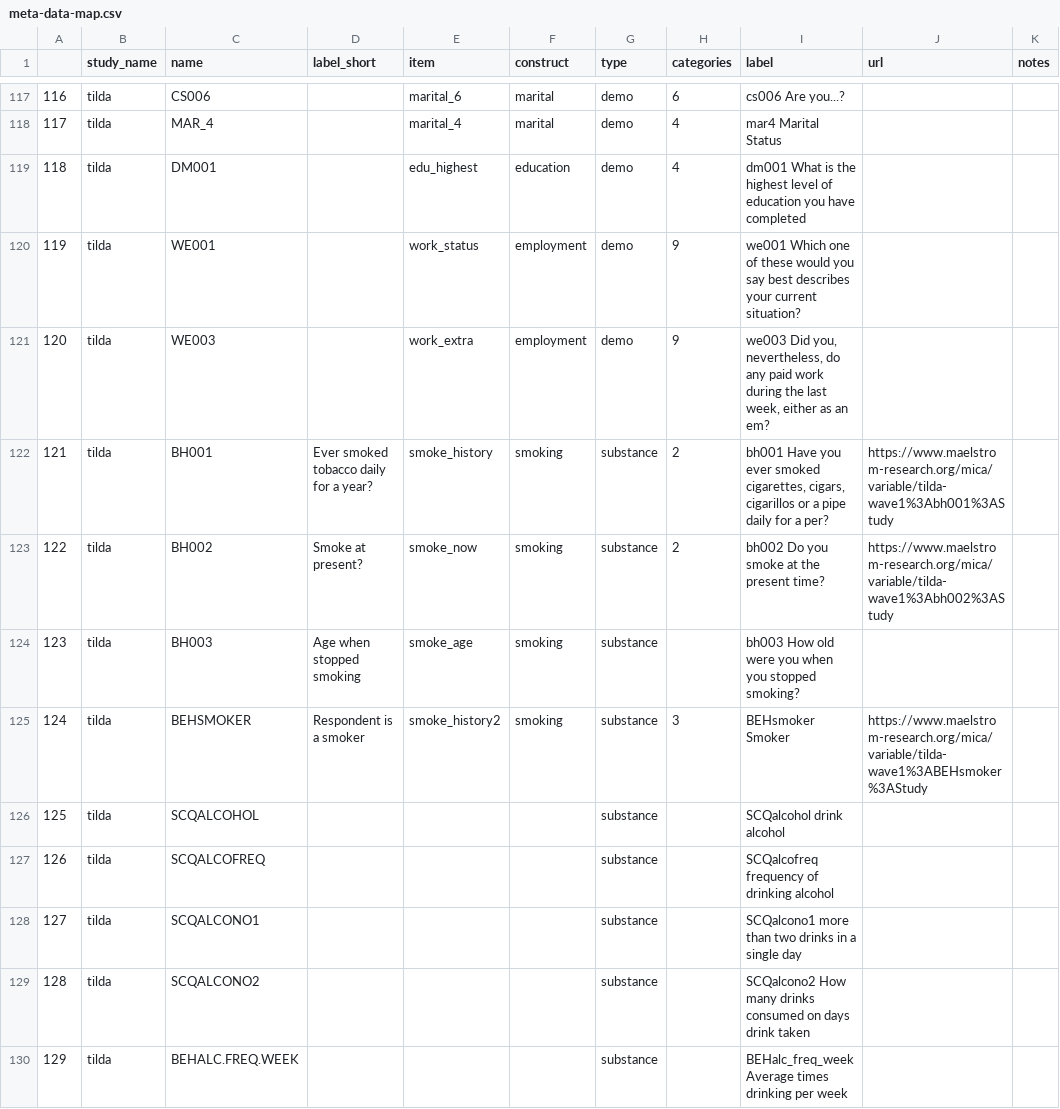
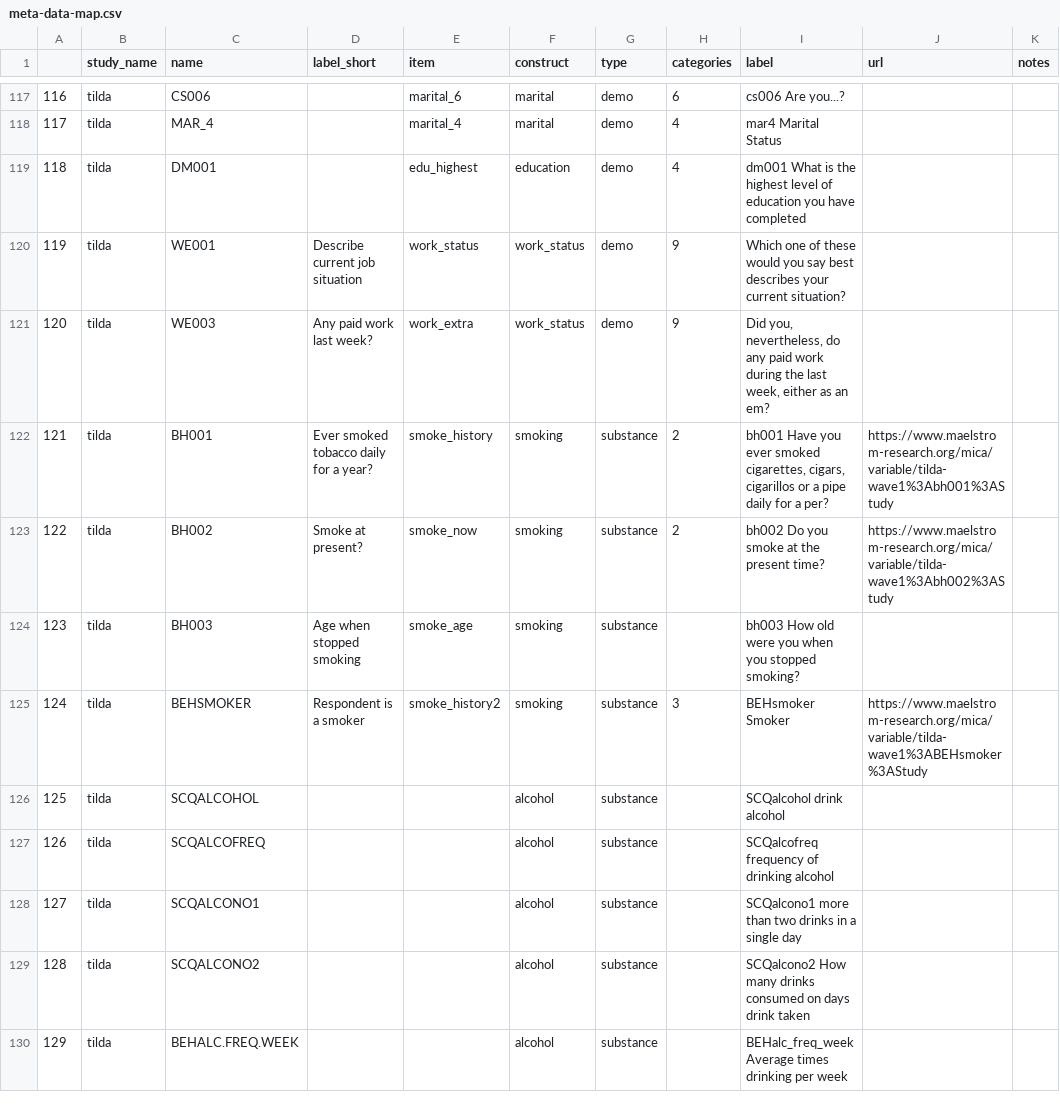
Before and after one commit to IALSA/ialsa-2016-groningen, a CSV file: data/meta/meta-data-map.csv, drawn as a sheet; only a part is shown, gaps mark what is left out; the diff covers the shown part only.

Commit message:
dump work status

```diff
--- a/data/meta/meta-data-map.csv
+++ b/data/meta/meta-data-map.csv
@@ -119,4 +119,4 @@
 118,tilda,DM001,,edu_highest,education,demo,4,dm001  What is the highest level of education you have completed,,
-119,tilda,WE001,,work_status,employment,demo,9,we001  Which one of these would you say best describes your current situation?,,
-120,tilda,WE003,,work_extra,employment,demo,9,"we003  Did you, nevertheless, do any paid work during the last week, either as an em?",,
+119,tilda,WE001,Describe current job situation,work_status,work_status,demo,9,Which one of these would you say best describes your current situation?,,
+120,tilda,WE003,Any paid work last week?,work_extra,work_status,demo,9,"Did you, nevertheless, do any paid work during the last week, either as an em?",,
 121,tilda,BH001,Ever smoked tobacco daily for a year?,smoke_history,smoking,substance,2,"bh001  Have you ever smoked cigarettes, cigars, cigarillos or a pipe daily for a per?",https://www.maelstrom-research.org/mica/variable/tilda-wave1%3Abh001%3AStudy,
@@ -125,6 +125,6 @@
 124,tilda,BEHSMOKER,Respondent is a smoker,smoke_history2,smoking,substance,3,BEHsmoker  Smoker,https://www.maelstrom-research.org/mica/variable/tilda-wave1%3ABEHsmoker%3AStudy,
-125,tilda,SCQALCOHOL,,,,substance,,SCQalcohol  drink alcohol,,
-126,tilda,SCQALCOFREQ,,,,substance,,SCQalcofreq  frequency of drinking alcohol,,
-127,tilda,SCQALCONO1,,,,substance,,SCQalcono1  more than two drinks in a single day,,
-128,tilda,SCQALCONO2,,,,substance,,SCQalcono2  How many drinks consumed on days drink taken,,
-129,tilda,BEHALC.FREQ.WEEK,,,,substance,,BEHalc_freq_week  Average times drinking per week,,
+125,tilda,SCQALCOHOL,,,alcohol,substance,,SCQalcohol  drink alcohol,,
+126,tilda,SCQALCOFREQ,,,alcohol,substance,,SCQalcofreq  frequency of drinking alcohol,,
+127,tilda,SCQALCONO1,,,alcohol,substance,,SCQalcono1  more than two drinks in a single day,,
+128,tilda,SCQALCONO2,,,alcohol,substance,,SCQalcono2  How many drinks consumed on days drink taken,,
+129,tilda,BEHALC.FREQ.WEEK,,,alcohol,substance,,BEHalc_freq_week  Average times drinking per week,,
```
Also changed, not shown: 41 edited cells elsewhere in this file, 21 other files.
